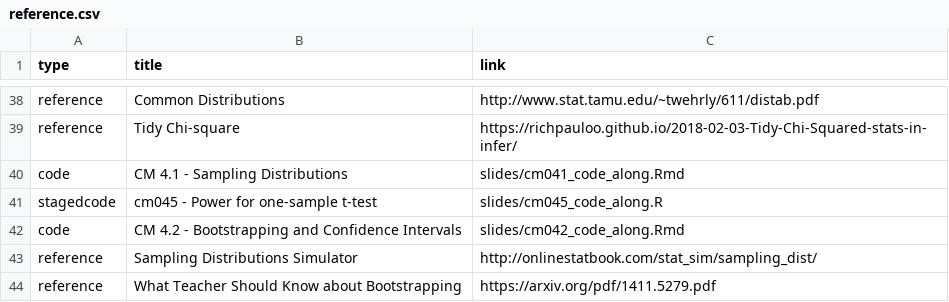
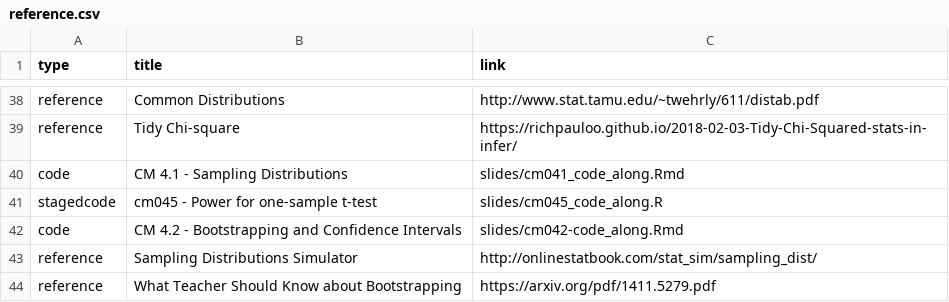
Before and after one commit to rebeccal/ohsu-math630, a CSV file: reference.csv, drawn as a sheet; only a part is shown, gaps mark what is left out.

```diff
--- a/reference.csv
+++ b/reference.csv
@@ -41,3 +41,3 @@ code,CM 4.1 - Sampling Distributions,slides/cm041_code_along.Rmd
 stagedcode,cm045 - Power for one-sample t-test,slides/cm045_code_along.R
-code,CM 4.2 - Bootstrapping and Confidence Intervals,slides/cm042_code_along.Rmd
+code,CM 4.2 - Bootstrapping and Confidence Intervals,slides/cm042-code_along.Rmd
 reference, Sampling Distributions Simulator,http://onlinestatbook.com/stat_sim/sampling_dist/
```
Also changed, not shown: 1 other file.
